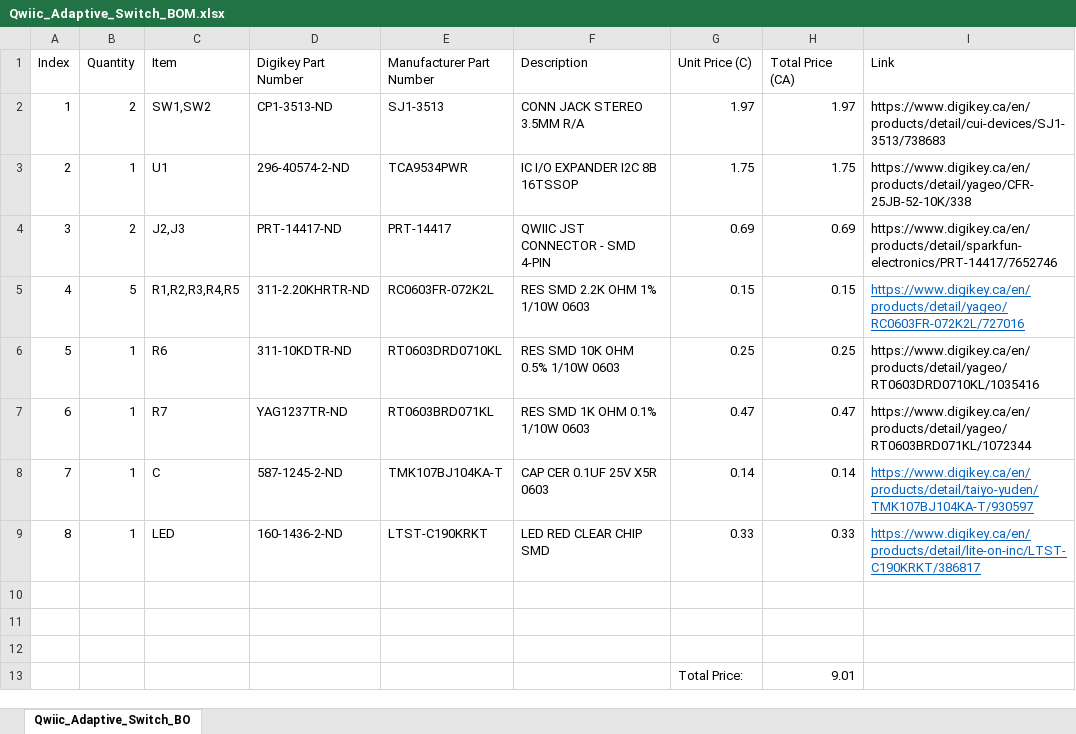
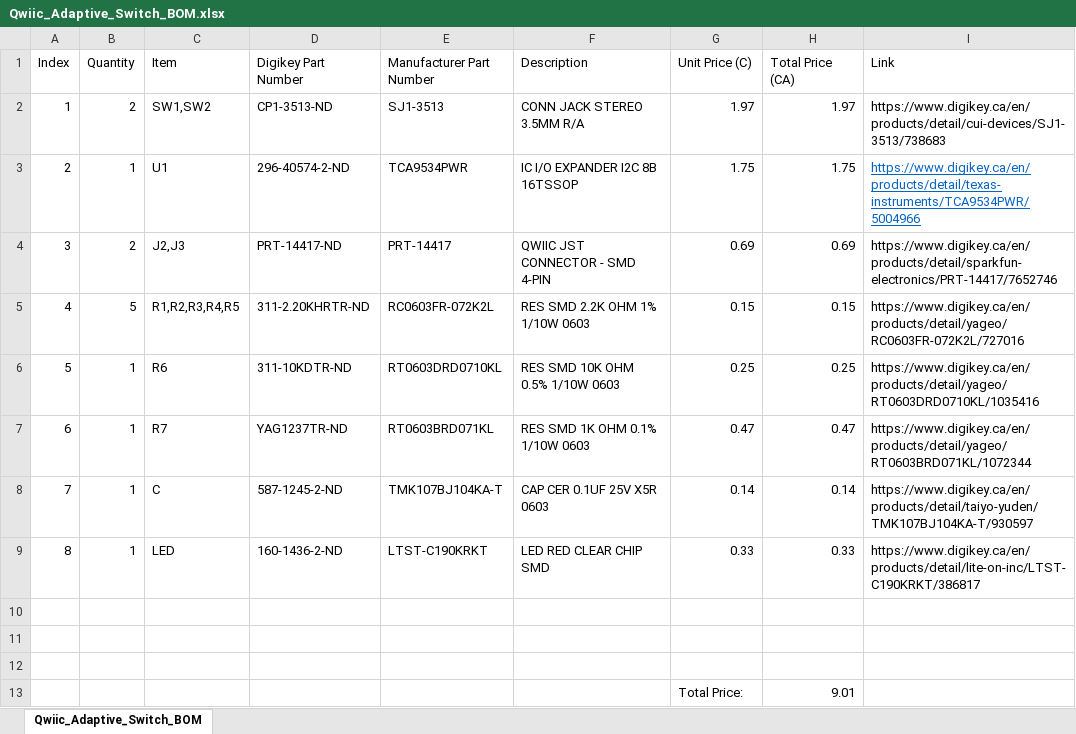
Before and after one commit to milador/Qwiic-Adaptive-Switch, an Excel workbook: Components/Qwiic_Adaptive_Switch_BOM.xlsx, sheet Qwiic_Adaptive_Switch_BOM, drawn as a sheet; values as stored, in another font and other column widths than the file's, no borders; the diff names each change by its address in the sheet, - before the commit and + after, or states it on an @@ line.

```diff
--- a/Components/Qwiic_Adaptive_Switch_BOM.xlsx (sheet Qwiic_Adaptive_Switch_BOM)
+++ b/Components/Qwiic_Adaptive_Switch_BOM.xlsx (sheet Qwiic_Adaptive_Switch_BOM)
-sheet tab: Qwiic_Adaptive_Switch_BO
+sheet tab: Qwiic_Adaptive_Switch_BOM
-I3 (Link): https://www.digikey.ca/en/products/detail/yageo/CFR-25JB-52-10K/338
+I3 (Link): https://www.digikey.ca/en/products/detail/texas-instruments/TCA9534PWR/5004966
@@ I3 underline: off → on, text colour: black → #0563C1 @@
@@ I5 underline: on → off, text colour: #0563C1 → black @@
@@ I8:I9 underline: on → off, text colour: #0563C1 → black @@
```
Also changed, not shown: 1 other file.
